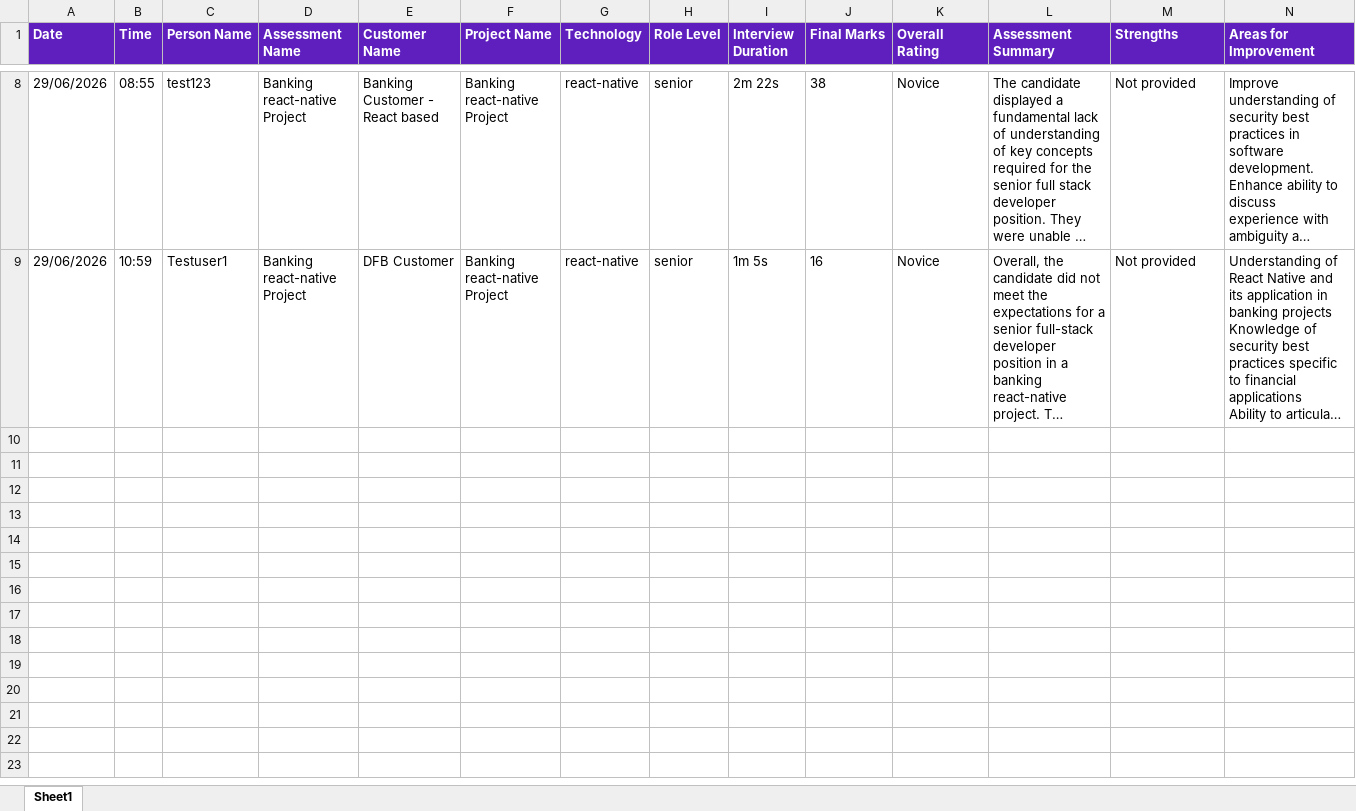
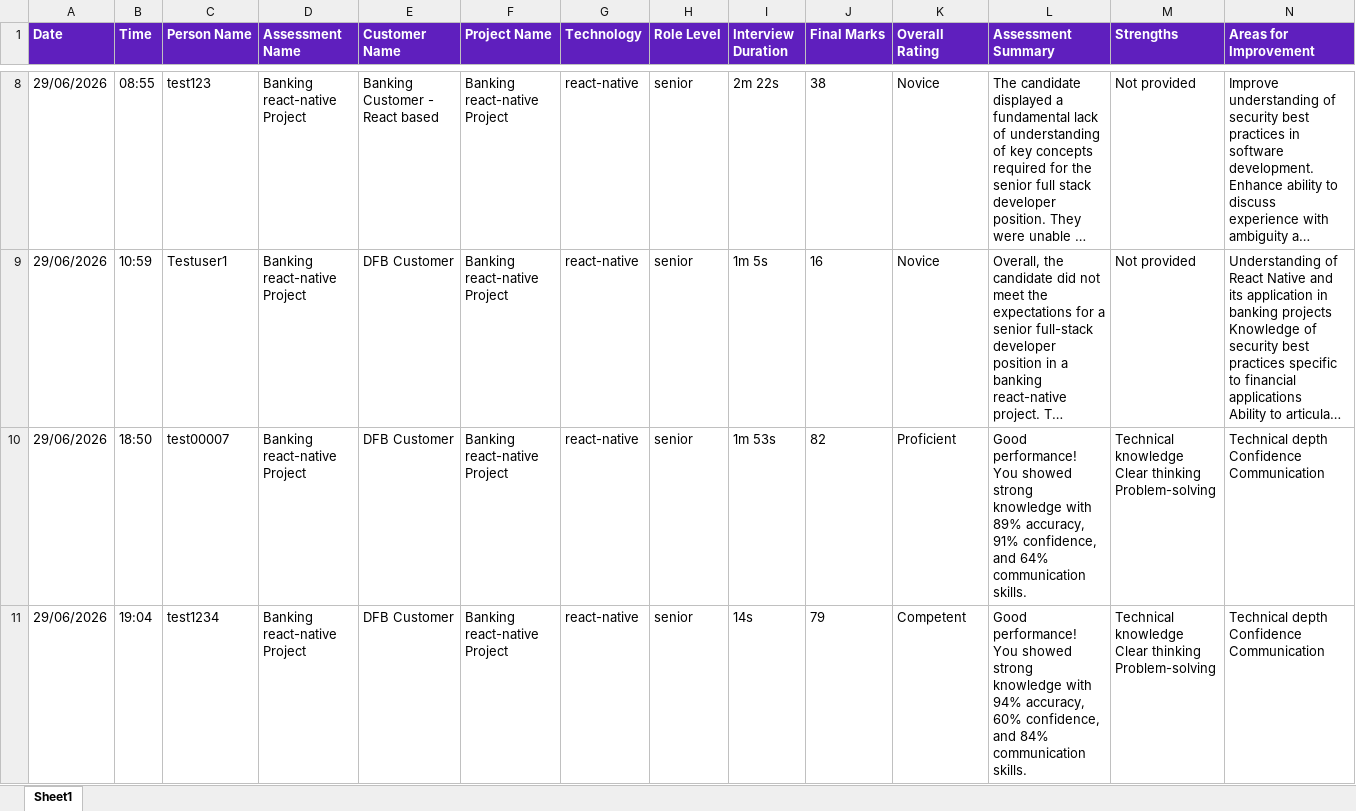
Before and after one commit to padmashri15/AIInterviewAgent, an Excel workbook: AssessmentDetails.xlsx, sheet Sheet1, drawn as a sheet; only a part is shown, gaps mark what is left out; long unchanged cells end in …; values as stored, in another font and other column widths than the file's, no borders; rows hold the shown columns only; ↵ is a line break in a cell; the diff covers the shown part only; the diff names each change by its address in the sheet, - before the commit and + after, or states it on an @@ line.

```diff
--- a/AssessmentDetails.xlsx (sheet Sheet1)
+++ b/AssessmentDetails.xlsx (sheet Sheet1)
+row 10: 29/06/2026 | 18:50 | test00007 | Banking react-native Project | DFB Customer | Banking react-native Project | react-native | senior | 1m 53s | 82 | Proficient | Good performance! You showed strong knowledge with 89% accuracy, 91% confidence, and 64% communication skills. | Technical knowledge ↵ Clear thinking ↵ Problem-solving | Technical depth ↵ Confidence ↵ Communication
+row 11: 29/06/2026 | 19:04 | test1234 | Banking react-native Project | DFB Customer | Banking react-native Project | react-native | senior | 14s | 79 | Competent | Good performance! You showed strong knowledge with 94% accuracy, 60% confidence, and 84% communication skills. | Technical knowledge ↵ Clear thinking ↵ Problem-solving | Technical depth ↵ Confidence ↵ Communication
```
Also changed, not shown: 2 added rows elsewhere in this sheet.
